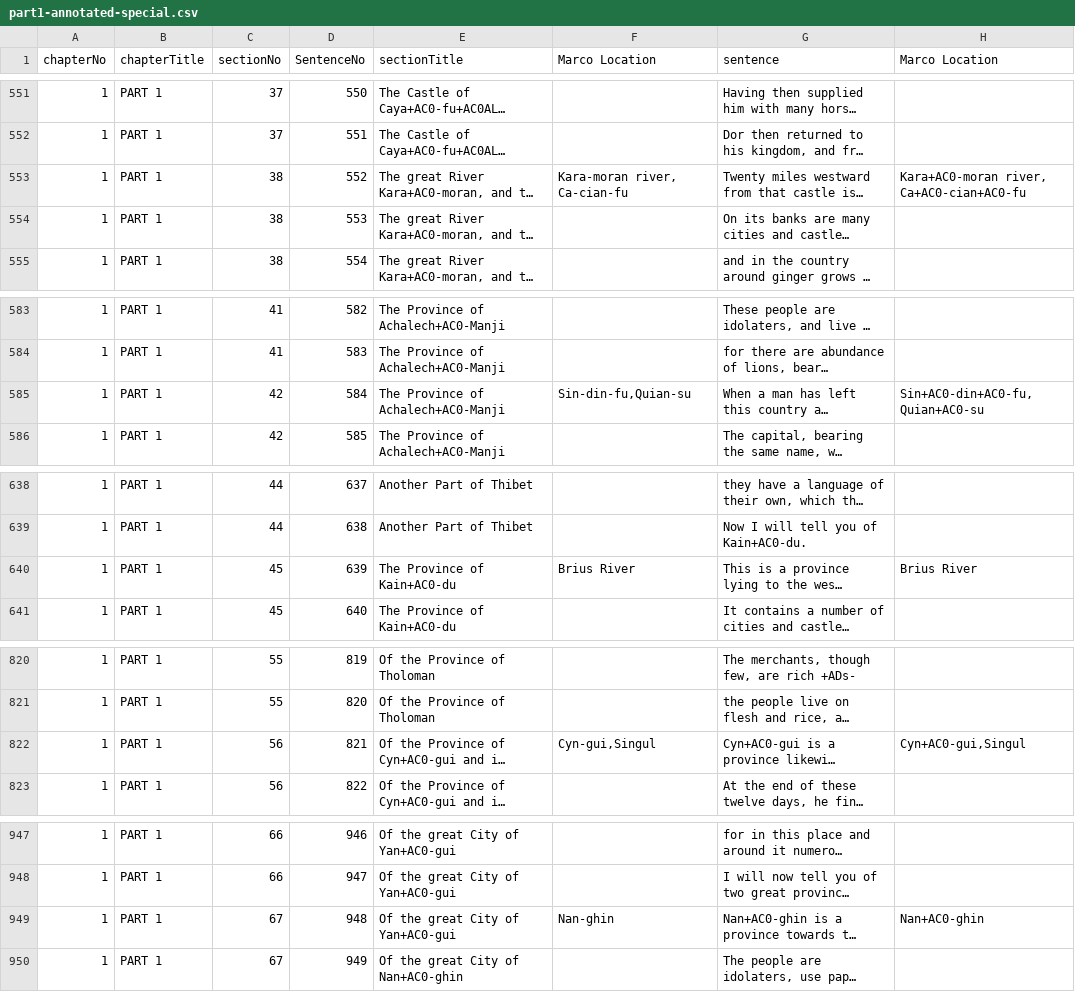
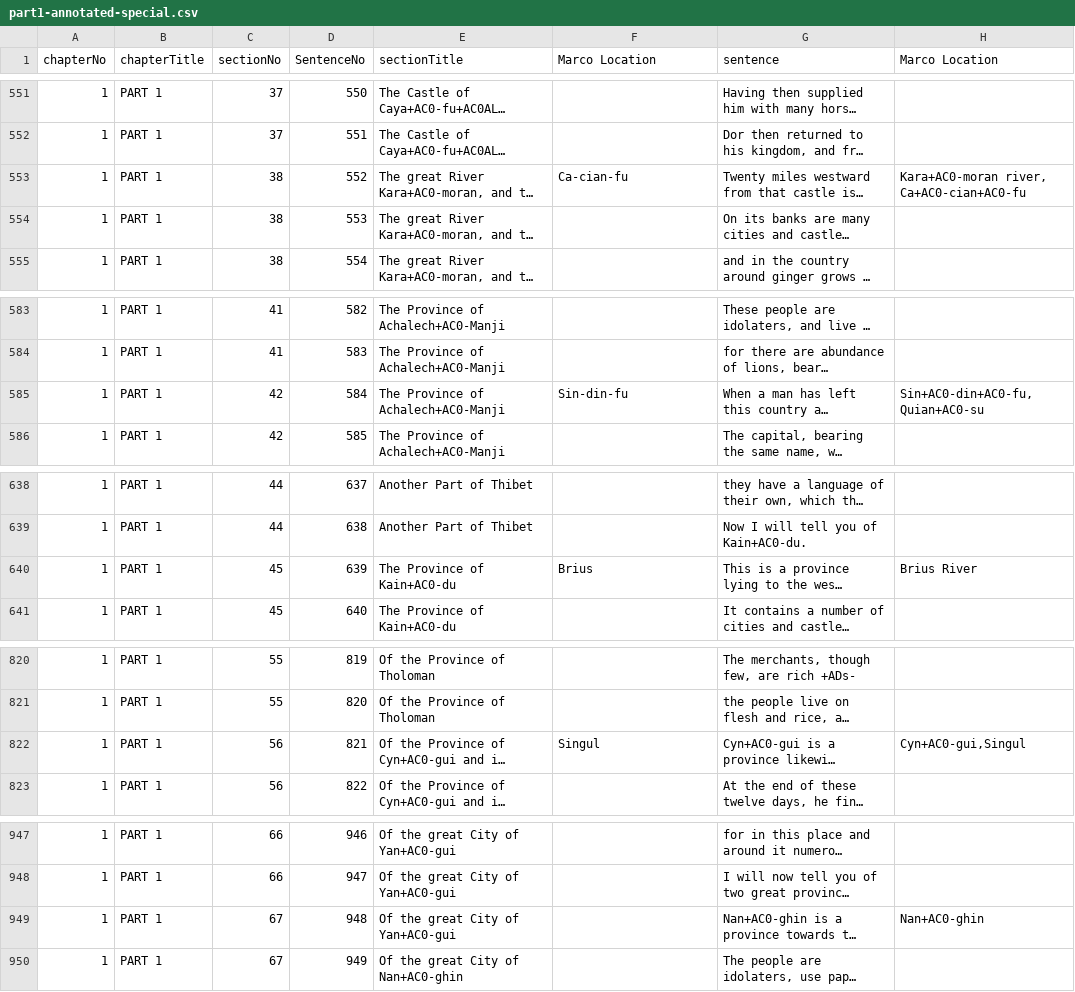
Before and after one commit to rutabakhda/retracing-the-travelogue, a CSV file: results/hugh-murray/part1/processed/part1-annotated-special.csv, drawn as a sheet; only a part is shown, gaps mark what is left out; long unchanged cells end in …; the diff covers the shown part only; the diff names each change by its address in the sheet, - before the commit and + after, or states it on an @@ line.

```diff
--- a/results/hugh-murray/part1/processed/part1-annotated-special.csv
+++ b/results/hugh-murray/part1/processed/part1-annotated-special.csv
-F553 (Marco Location): Kara-moran river, Ca-cian-fu
+F553 (Marco Location): Ca-cian-fu
-F585 (Marco Location): Sin-din-fu,Quian-su
+F585 (Marco Location): Sin-din-fu
-F640 (Marco Location): Brius River
+F640 (Marco Location): Brius
-F822 (Marco Location): Cyn-gui,Singul
+F822 (Marco Location): Singul
-F949 (Marco Location): Nan-ghin
+F949 (Marco Location): (empty)
```
Also changed, not shown: 6 edited cells elsewhere in this file, results/hugh-murray/part1/processed/part1-locations.csv, 27 other files.
